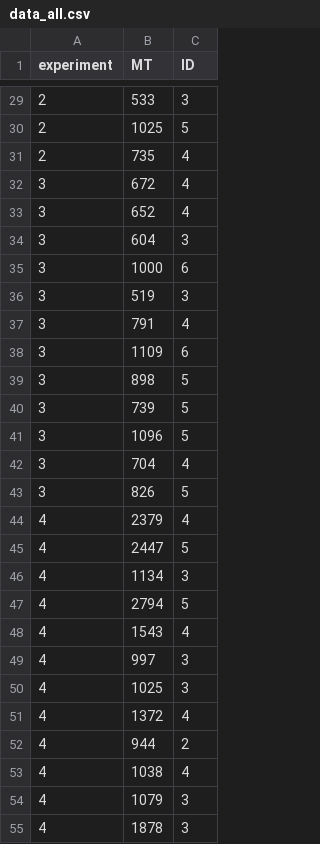
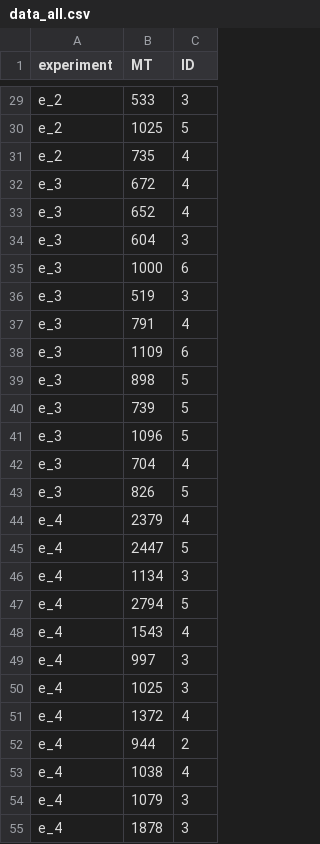
Before and after one commit to floresmo/Mosig-SMPE-2021, a CSV file: data/data_all.csv, drawn as a sheet; only a part is shown, gaps mark what is left out; the diff covers the shown part only.

```diff
--- a/data/data_all.csv
+++ b/data/data_all.csv
@@ -29,27 +29,27 @@ experiment,MT,ID
-2,533,3
-2,1025,5
-2,735,4
-3,672,4
-3,652,4
-3,604,3
-3,1000,6
-3,519,3
-3,791,4
-3,1109,6
-3,898,5
-3,739,5
-3,1096,5
-3,704,4
-3,826,5
-4,2379,4
-4,2447,5
-4,1134,3
-4,2794,5
-4,1543,4
-4,997,3
-4,1025,3
-4,1372,4
-4,944,2
-4,1038,4
-4,1079,3
-4,1878,3
+e_2,533,3
+e_2,1025,5
+e_2,735,4
+e_3,672,4
+e_3,652,4
+e_3,604,3
+e_3,1000,6
+e_3,519,3
+e_3,791,4
+e_3,1109,6
+e_3,898,5
+e_3,739,5
+e_3,1096,5
+e_3,704,4
+e_3,826,5
+e_4,2379,4
+e_4,2447,5
+e_4,1134,3
+e_4,2794,5
+e_4,1543,4
+e_4,997,3
+e_4,1025,3
+e_4,1372,4
+e_4,944,2
+e_4,1038,4
+e_4,1079,3
+e_4,1878,3
```
Also changed, not shown: 39 edited cells elsewhere in this file.
